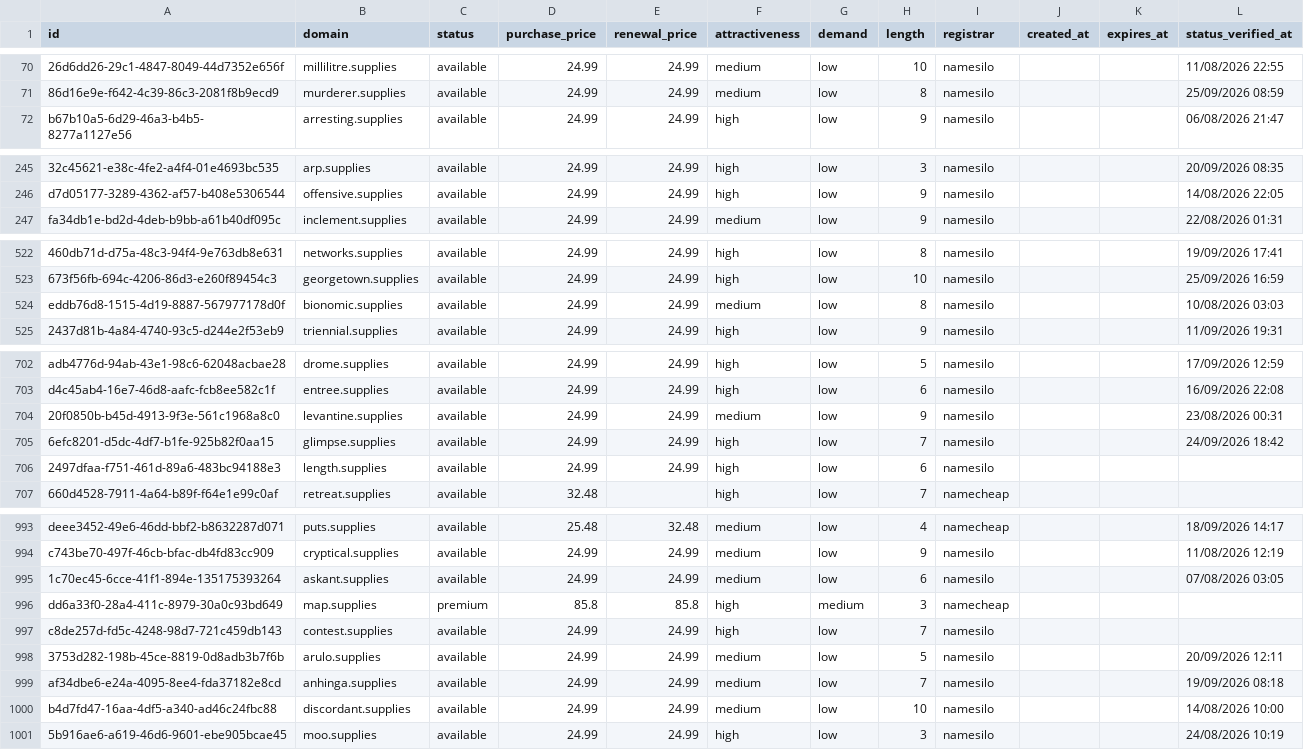
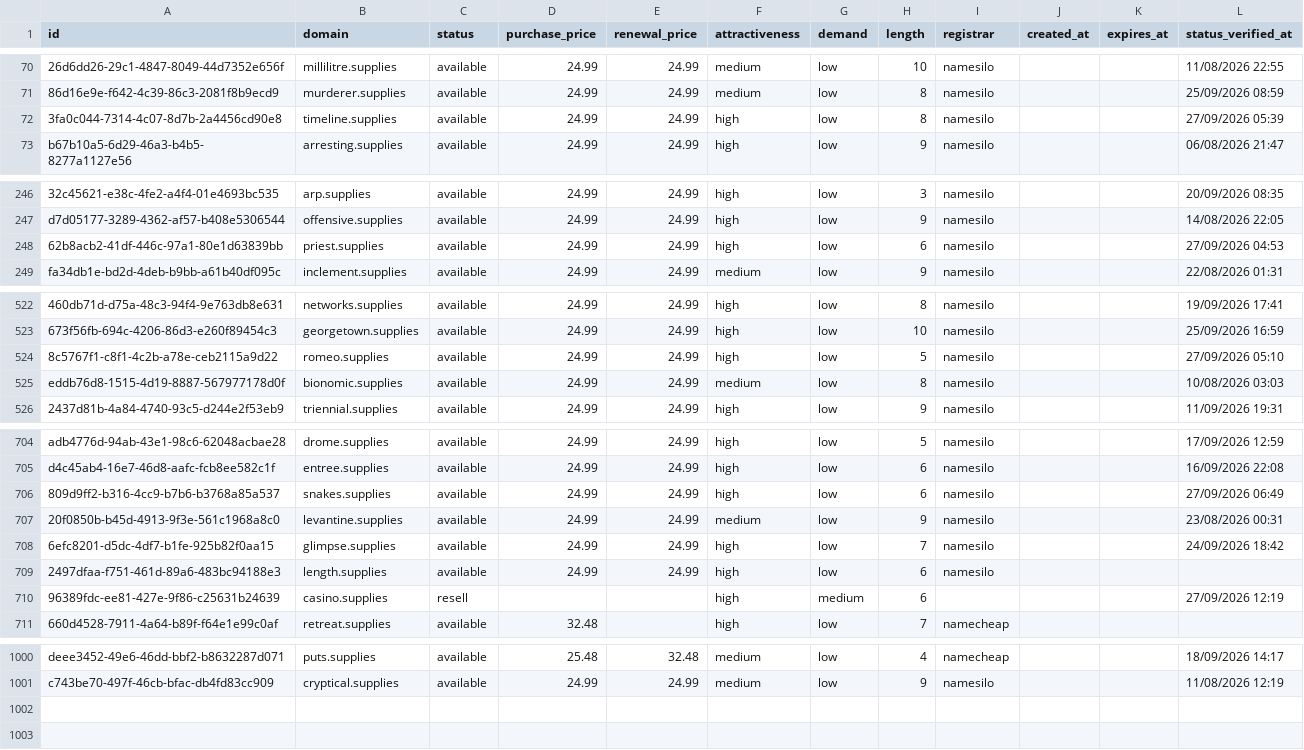
Before and after one commit to UniqueDomains/supplies-oneword-domains, a CSV file: supplies.csv, drawn as a sheet; only a part is shown, gaps mark what is left out; removed rows and columns are numbered as before the commit, all else as after; the diff covers the shown part only; the diff names each change by its address in the sheet, - before the commit and + after, or states it on an @@ line.

Commit message:
Domains update

```diff
--- a/supplies.csv
+++ b/supplies.csv
+row 72: 3fa0c044-7314-4c07-8d7b-2a4456cd90e8 | timeline.supplies | available | 24.99 | 24.99 | high | low | 8 | namesilo |  |  | 27/09/2026 05:39
+row 248: 62b8acb2-41df-446c-97a1-80e1d63839bb | priest.supplies | available | 24.99 | 24.99 | high | low | 6 | namesilo |  |  | 27/09/2026 04:53
+row 524: 8c5767f1-c8f1-4c2b-a78e-ceb2115a9d22 | romeo.supplies | available | 24.99 | 24.99 | high | low | 5 | namesilo |  |  | 27/09/2026 05:10
+row 706: 809d9ff2-b316-4cc9-b7b6-b3768a85a537 | snakes.supplies | available | 24.99 | 24.99 | high | low | 6 | namesilo |  |  | 27/09/2026 06:49
+row 710: 96389fdc-ee81-427e-9f86-c25631b24639 | casino.supplies | resell |  |  | high | medium | 6 |  |  |  | 27/09/2026 12:19
-row 995: 1c70ec45-6cce-41f1-894e-135175393264 | askant.supplies | available | 24.99 | 24.99 | medium | low | 6 | namesilo |  |  | 07/08/2026 03:05
-row 996: dd6a33f0-28a4-411c-8979-30a0c93bd649 | map.supplies | premium | 85.8 | 85.8 | high | medium | 3 | namecheap
-row 997: c8de257d-fd5c-4248-98d7-721c459db143 | contest.supplies | available | 24.99 | 24.99 | high | low | 7 | namesilo
-row 998: 3753d282-198b-45ce-8819-0d8adb3b7f6b | arulo.supplies | available | 24.99 | 24.99 | medium | low | 5 | namesilo |  |  | 20/09/2026 12:11
-row 999: af34dbe6-e24a-4095-8ee4-fda37182e8cd | anhinga.supplies | available | 24.99 | 24.99 | medium | low | 7 | namesilo |  |  | 19/09/2026 08:18
-row 1000: b4d7fd47-16aa-4df5-a340-ad46c24fbc88 | discordant.supplies | available | 24.99 | 24.99 | medium | low | 10 | namesilo |  |  | 14/08/2026 10:00
-row 1001: 5b916ae6-a619-46d6-9601-ebe905bcae45 | moo.supplies | available | 24.99 | 24.99 | high | low | 3 | namesilo |  |  | 24/08/2026 10:19
```
Also changed, not shown: 4 added rows, 2 removed rows and 6 edited cells elsewhere in this file, 3 other files.
